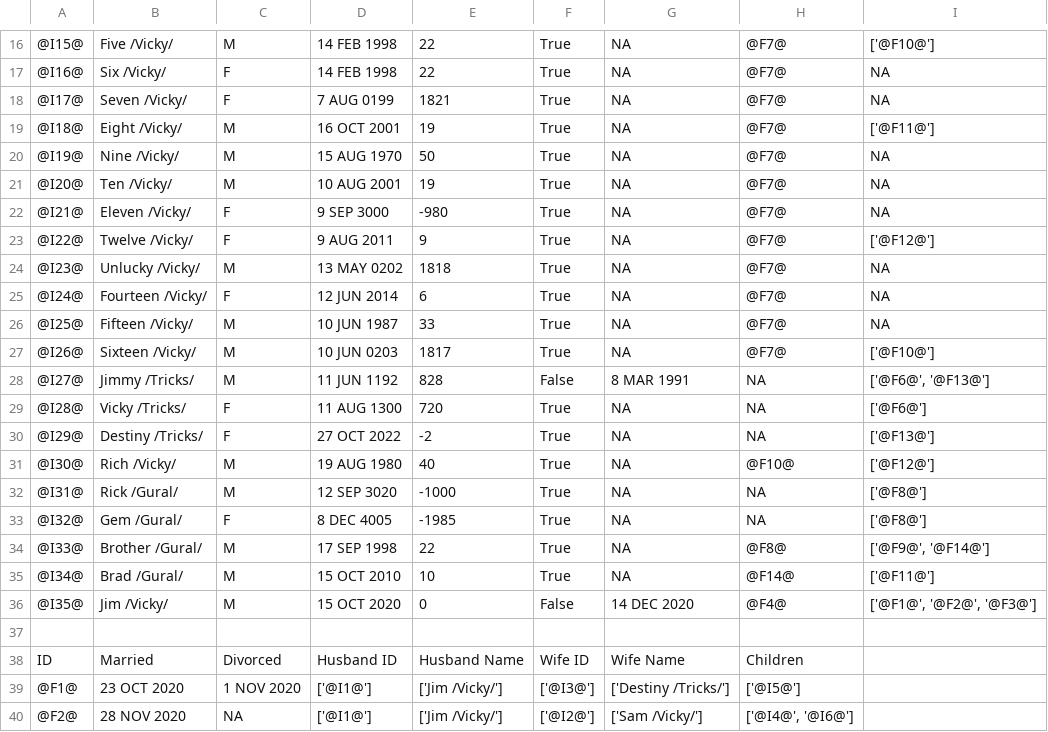
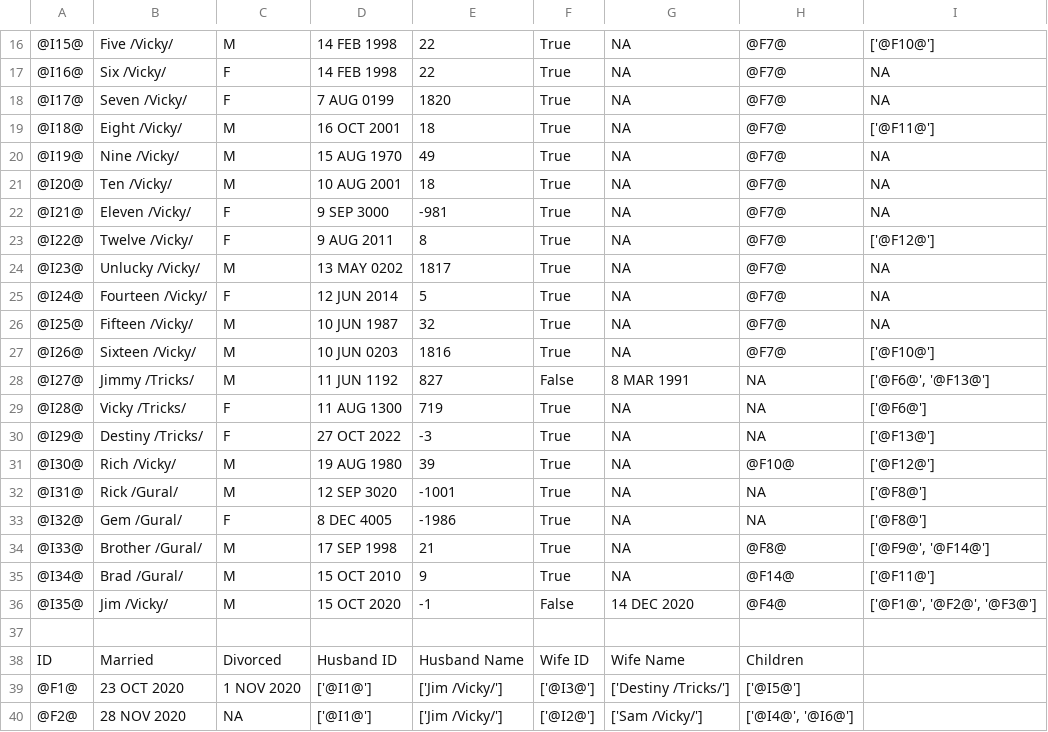
Before and after one commit to tmcshea/555project, a CSV file: output.csv, drawn as a sheet; only a part is shown, gaps mark what is left out; the diff covers the shown part only; the diff names each change by its address in the sheet, - before the commit and + after, or states it on an @@ line.

```diff
--- a/output.csv
+++ b/output.csv
-E18: 1821
+E18: 1820
-E19: 19
+E19: 18
-E20: 50
+E20: 49
-E21: 19
+E21: 18
-E22: -980
+E22: -981
-E23: 9
+E23: 8
-E24: 1818
+E24: 1817
-E25: 6
+E25: 5
-E26: 33
+E26: 32
-E27: 1817
+E27: 1816
-E28: 828
+E28: 827
-E29: 720
+E29: 719
-E30: -2
+E30: -3
-E31: 40
+E31: 39
-E32: -1000
+E32: -1001
-E33: -1985
+E33: -1986
-E34: 22
+E34: 21
-E35: 10
+E35: 9
-E36: 0
+E36: -1
```
Also changed, not shown: 10 edited cells elsewhere in this file, 1 other file.
